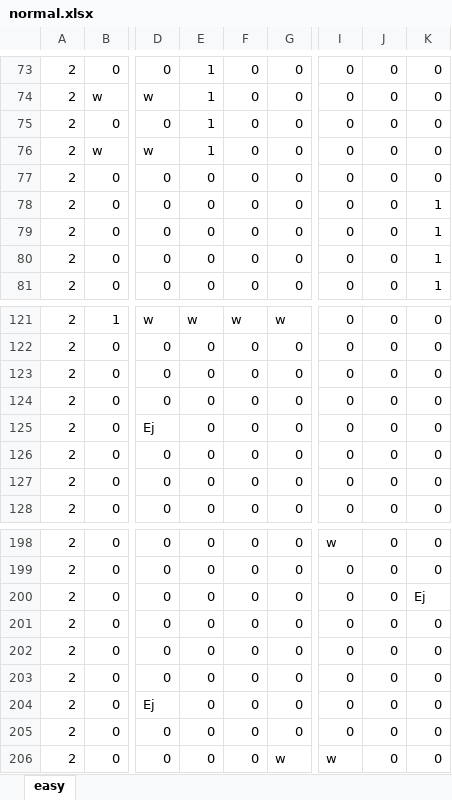
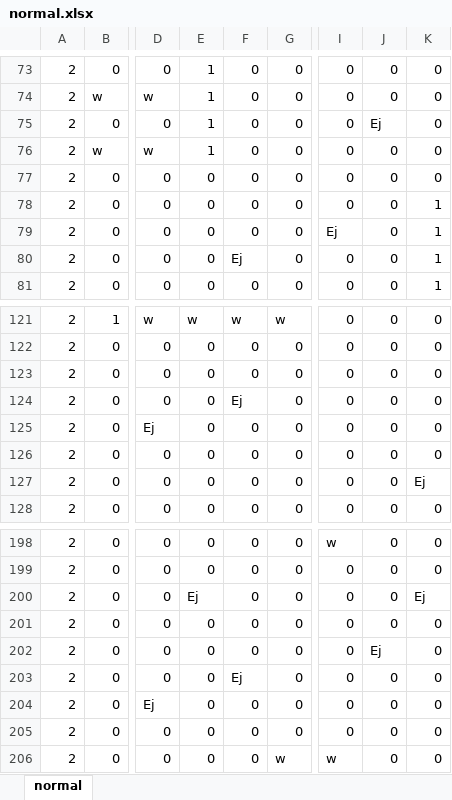
Before and after one commit to Takanashi1339/Gamejam10, an Excel workbook: BoundyShooter/BoundyShooter/Content/normal.xlsx, sheet normal, drawn as a sheet; only a part is shown, gaps mark what is left out; values as stored, in another font and other column widths than the file's, no borders; conditional formats not drawn; the diff covers the shown part only; the diff names each change by its address in the sheet, - before the commit and + after, or states it on an @@ line.

```diff
--- a/BoundyShooter/BoundyShooter/Content/normal.xlsx (sheet normal)
+++ b/BoundyShooter/BoundyShooter/Content/normal.xlsx (sheet normal)
-sheet tab: easy
+sheet tab: normal
-J75: 0
+J75: Ej
-I79: 0
+I79: Ej
-F80: 0
+F80: Ej
-F124: 0
+F124: Ej
-K127: 0
+K127: Ej
-E200: 0
+E200: Ej
-J202: 0
+J202: Ej
-F203: 0
+F203: Ej
```
Also changed, not shown: 17 added rows, 17 removed rows, 1 moved row and 15 edited cells elsewhere in this sheet, 9 other files.
